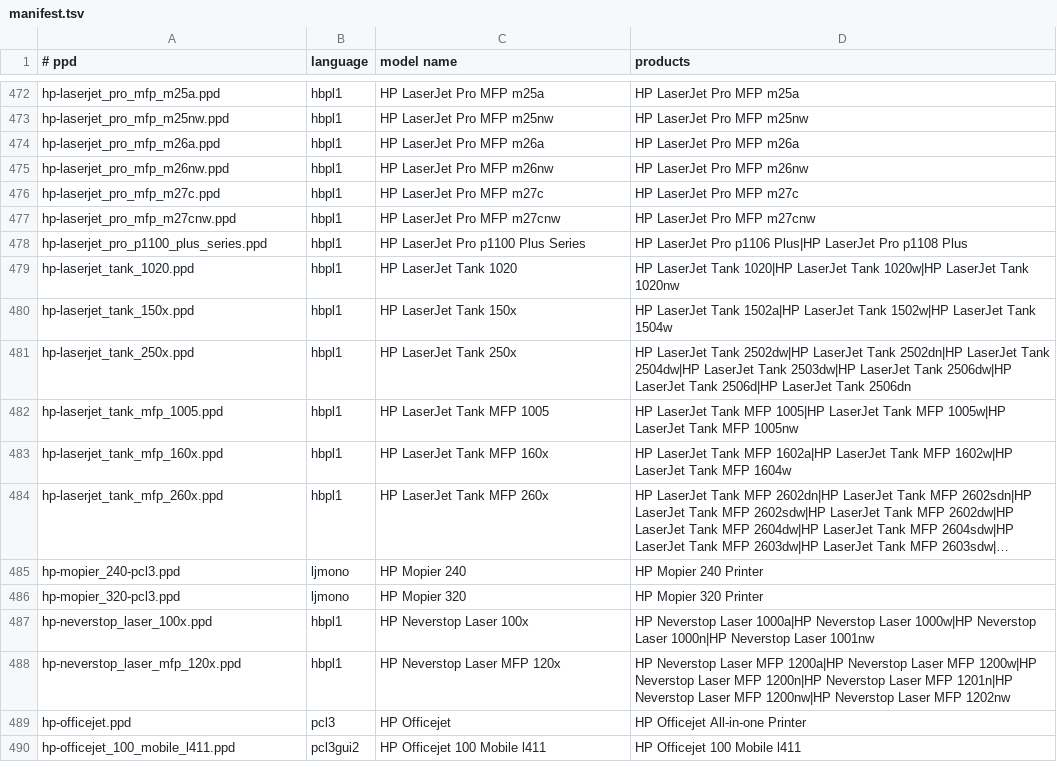
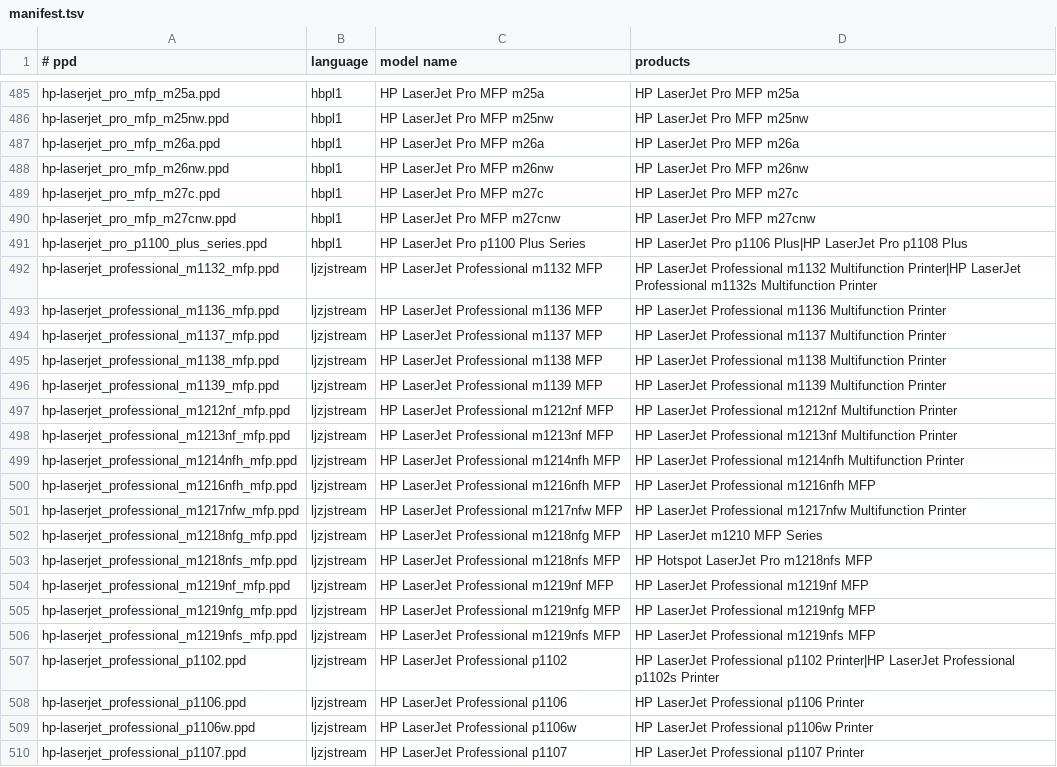
Before and after one commit to gamunu/hpcups-macos, a TSV file: ppd/hplip/manifest.tsv, drawn as a sheet; only a part is shown, gaps mark what is left out; the shorter side is filled out with more unchanged rows; long unchanged cells end in …; the diff covers the shown part only; the diff names each change by its address in the sheet, - before the commit and + after, or states it on an @@ line.

Commit message:
build(ppd): serve the JBIG LaserJets
With jbigkit standing in for the plugin's JBIG compressor, the
ZjStream and ZxStream LaserJets print without HP's plugin. Regenerate
the manifest: 846 PPD files kept, 42 of them JBIG. Only the 14 files
for LaserJets that need firmware uploaded at power-on are left out.

The README counts and the reason the plugin is no longer needed are
updated.

Signed-off-by: Gamunu Balagalla <gamunu.balagalla@gmail.com>

```diff
--- a/ppd/hplip/manifest.tsv
+++ b/ppd/hplip/manifest.tsv
+row 492: hp-laserjet_professional_m1132_mfp.ppd | ljzjstream | HP LaserJet Professional m1132 MFP | HP LaserJet Professional m1132 Multifunction Printer|HP LaserJet Professional m1132s Multifunction Printer
+row 493: hp-laserjet_professional_m1136_mfp.ppd | ljzjstream | HP LaserJet Professional m1136 MFP | HP LaserJet Professional m1136 Multifunction Printer
+row 494: hp-laserjet_professional_m1137_mfp.ppd | ljzjstream | HP LaserJet Professional m1137 MFP | HP LaserJet Professional m1137 Multifunction Printer
+row 495: hp-laserjet_professional_m1138_mfp.ppd | ljzjstream | HP LaserJet Professional m1138 MFP | HP LaserJet Professional m1138 Multifunction Printer
+row 496: hp-laserjet_professional_m1139_mfp.ppd | ljzjstream | HP LaserJet Professional m1139 MFP | HP LaserJet Professional m1139 Multifunction Printer
+row 497: hp-laserjet_professional_m1212nf_mfp.ppd | ljzjstream | HP LaserJet Professional m1212nf MFP | HP LaserJet Professional m1212nf Multifunction Printer
+row 498: hp-laserjet_professional_m1213nf_mfp.ppd | ljzjstream | HP LaserJet Professional m1213nf MFP | HP LaserJet Professional m1213nf Multifunction Printer
+row 499: hp-laserjet_professional_m1214nfh_mfp.ppd | ljzjstream | HP LaserJet Professional m1214nfh MFP | HP LaserJet Professional m1214nfh Multifunction Printer
+row 500: hp-laserjet_professional_m1216nfh_mfp.ppd | ljzjstream | HP LaserJet Professional m1216nfh MFP | HP LaserJet Professional m1216nfh MFP
+row 501: hp-laserjet_professional_m1217nfw_mfp.ppd | ljzjstream | HP LaserJet Professional m1217nfw MFP | HP LaserJet Professional m1217nfw Multifunction Printer
+row 502: hp-laserjet_professional_m1218nfg_mfp.ppd | ljzjstream | HP LaserJet Professional m1218nfg MFP | HP LaserJet m1210 MFP Series
+row 503: hp-laserjet_professional_m1218nfs_mfp.ppd | ljzjstream | HP LaserJet Professional m1218nfs MFP | HP Hotspot LaserJet Pro m1218nfs MFP
+row 504: hp-laserjet_professional_m1219nf_mfp.ppd | ljzjstream | HP LaserJet Professional m1219nf MFP | HP LaserJet Professional m1219nf MFP
+row 505: hp-laserjet_professional_m1219nfg_mfp.ppd | ljzjstream | HP LaserJet Professional m1219nfg MFP | HP LaserJet Professional m1219nfg MFP
+row 506: hp-laserjet_professional_m1219nfs_mfp.ppd | ljzjstream | HP LaserJet Professional m1219nfs MFP | HP LaserJet Professional m1219nfs MFP
+row 507: hp-laserjet_professional_p1102.ppd | ljzjstream | HP LaserJet Professional p1102 | HP LaserJet Professional p1102 Printer|HP LaserJet Professional p1102s Printer
+row 508: hp-laserjet_professional_p1106.ppd | ljzjstream | HP LaserJet Professional p1106 | HP LaserJet Professional p1106 Printer
+row 509: hp-laserjet_professional_p1106w.ppd | ljzjstream | HP LaserJet Professional p1106w | HP LaserJet Professional p1106w Printer
+row 510: hp-laserjet_professional_p1107.ppd | ljzjstream | HP LaserJet Professional p1107 | HP LaserJet Professional p1107 Printer
```
Also changed, not shown: 23 added rows elsewhere in this file, 45 other files.
